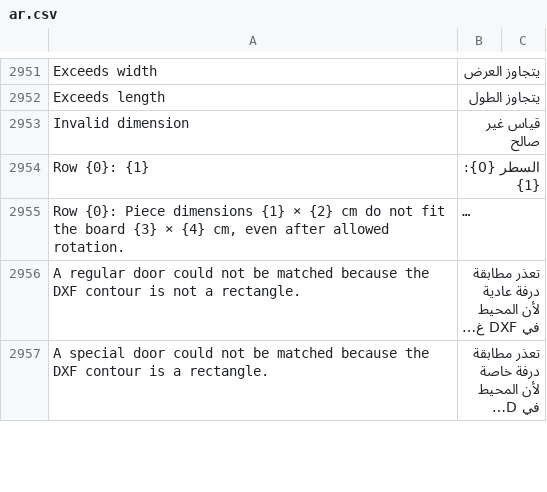
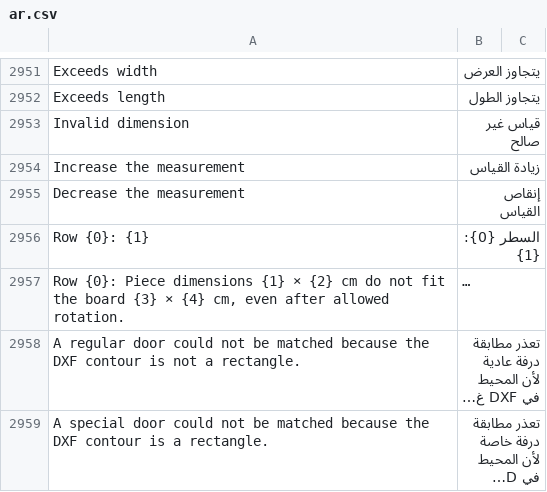
Before and after one commit to Hasan-Alhendi/almdina-erp, a CSV file: almdina_erp/translations/ar.csv, drawn as a sheet; only a part is shown, gaps mark what is left out; long unchanged cells end in …; the diff names each change by its address in the sheet, - before the commit and + after, or states it on an @@ line.

```diff
--- a/almdina_erp/translations/ar.csv
+++ b/almdina_erp/translations/ar.csv
+row 2954: Increase the measurement | زيادة القياس
+row 2955: Decrease the measurement | إنقاص القياس
```
Also changed, not shown: 5 other files.
